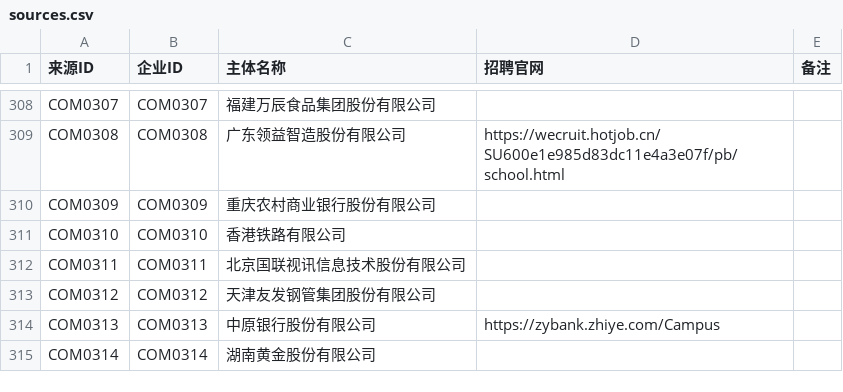
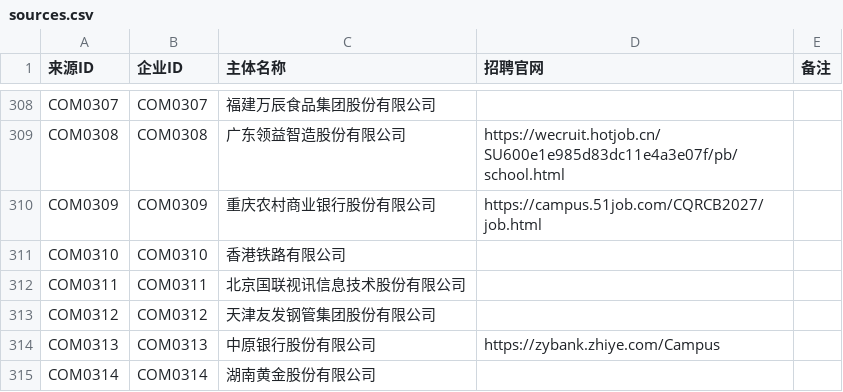
Before and after one commit to MorePeanuts/job-crawler, a CSV file: sites/sources.csv, drawn as a sheet; only a part is shown, gaps mark what is left out.

```diff
--- a/sites/sources.csv
+++ b/sites/sources.csv
@@ -309,3 +309,3 @@ COM0307,COM0307,福建万辰食品集团股份有限公司,,
 COM0308,COM0308,广东领益智造股份有限公司,https://wecruit.hotjob.cn/SU600e1e985d83dc11e4a3e07f/pb/school.html,
-COM0309,COM0309,重庆农村商业银行股份有限公司,,
+COM0309,COM0309,重庆农村商业银行股份有限公司,https://campus.51job.com/CQRCB2027/job.html,
 COM0310,COM0310,香港铁路有限公司,,
```
Also changed, not shown: 3 other files.
